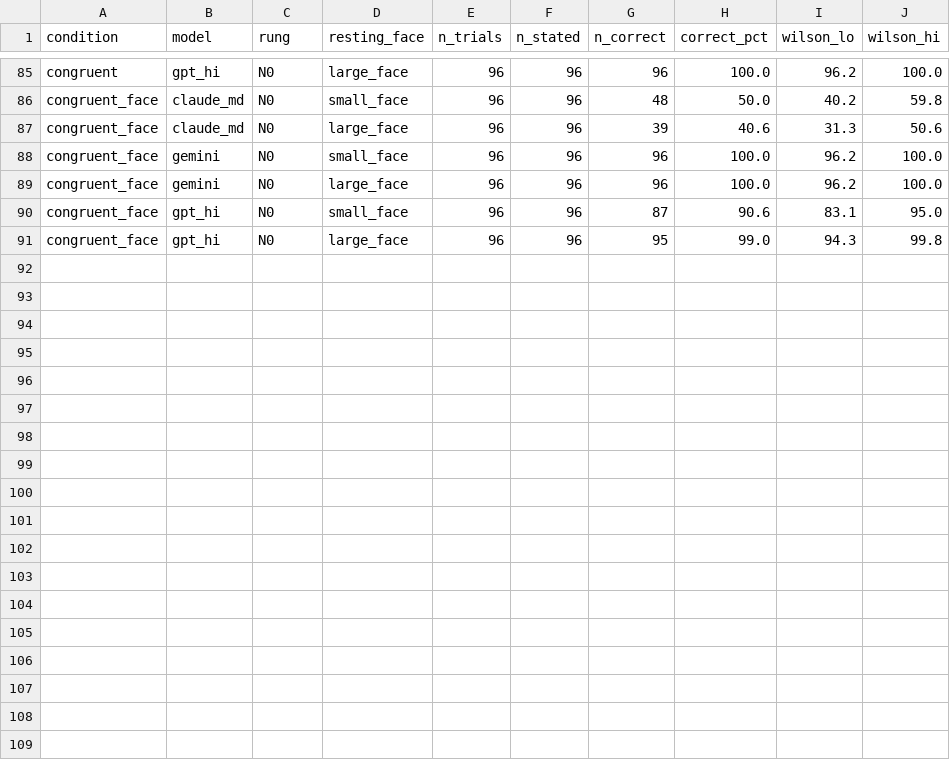
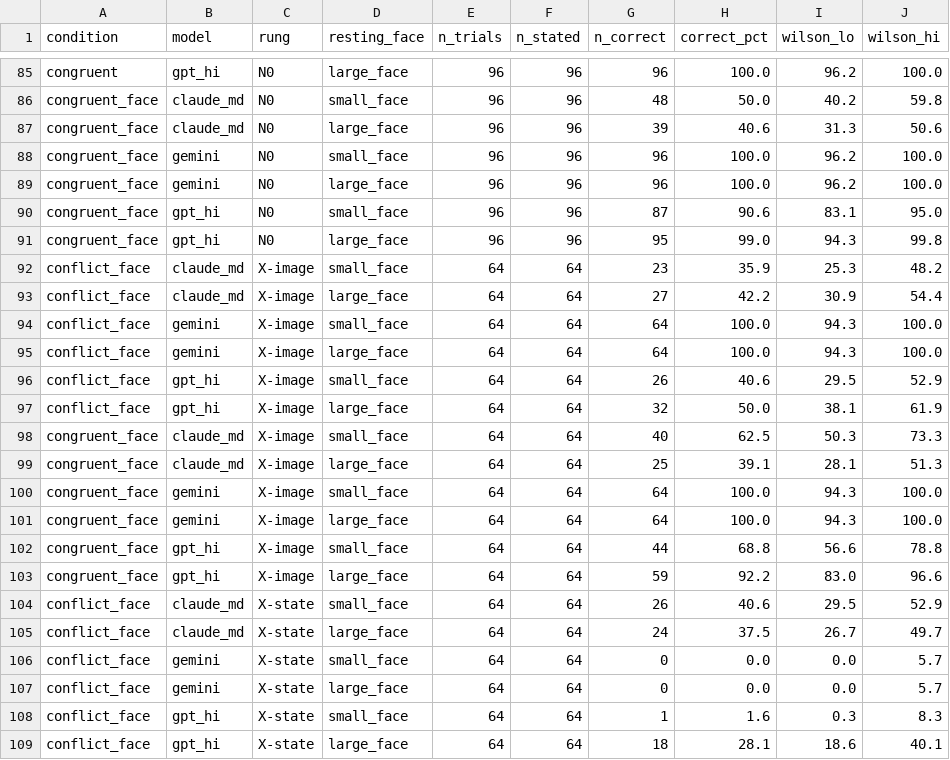
Before and after one commit to esarla01/MastersDissertation, a CSV file: fourarm/tables/ex2_q3/tab_ex2_q3_reported.csv, drawn as a sheet; only a part is shown, gaps mark what is left out.

```diff
--- a/fourarm/tables/ex2_q3/tab_ex2_q3_reported.csv
+++ b/fourarm/tables/ex2_q3/tab_ex2_q3_reported.csv
@@ -91 +91,19 @@ congruent_face,gpt_hi,N0,small_face,96,96,87,90.6,83.1,95.0
 congruent_face,gpt_hi,N0,large_face,96,96,95,99.0,94.3,99.8
+conflict_face,claude_md,X-image,small_face,64,64,23,35.9,25.3,48.2
+conflict_face,claude_md,X-image,large_face,64,64,27,42.2,30.9,54.4
+conflict_face,gemini,X-image,small_face,64,64,64,100.0,94.3,100.0
+conflict_face,gemini,X-image,large_face,64,64,64,100.0,94.3,100.0
+conflict_face,gpt_hi,X-image,small_face,64,64,26,40.6,29.5,52.9
+conflict_face,gpt_hi,X-image,large_face,64,64,32,50.0,38.1,61.9
+congruent_face,claude_md,X-image,small_face,64,64,40,62.5,50.3,73.3
+congruent_face,claude_md,X-image,large_face,64,64,25,39.1,28.1,51.3
+congruent_face,gemini,X-image,small_face,64,64,64,100.0,94.3,100.0
+congruent_face,gemini,X-image,large_face,64,64,64,100.0,94.3,100.0
+congruent_face,gpt_hi,X-image,small_face,64,64,44,68.8,56.6,78.8
+congruent_face,gpt_hi,X-image,large_face,64,64,59,92.2,83.0,96.6
+conflict_face,claude_md,X-state,small_face,64,64,26,40.6,29.5,52.9
+conflict_face,claude_md,X-state,large_face,64,64,24,37.5,26.7,49.7
+conflict_face,gemini,X-state,small_face,64,64,0,0.0,0.0,5.7
+conflict_face,gemini,X-state,large_face,64,64,0,0.0,0.0,5.7
+conflict_face,gpt_hi,X-state,small_face,64,64,1,1.6,0.3,8.3
+conflict_face,gpt_hi,X-state,large_face,64,64,18,28.1,18.6,40.1
```
Also changed, not shown: fourarm/tables/ex2_q3/tab_ex2_q3_contrasts.csv, fourarm/tables/ex2_q3/tab_ex2_q3_directive.csv, 14 other files.
